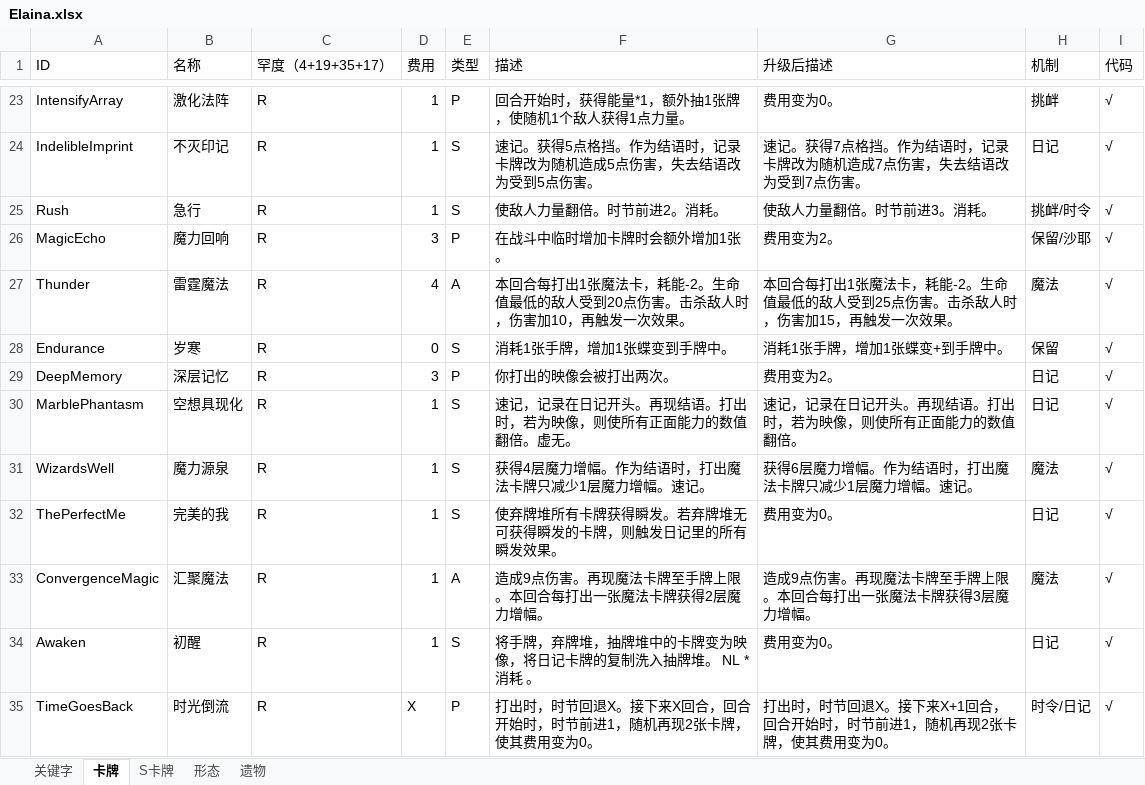
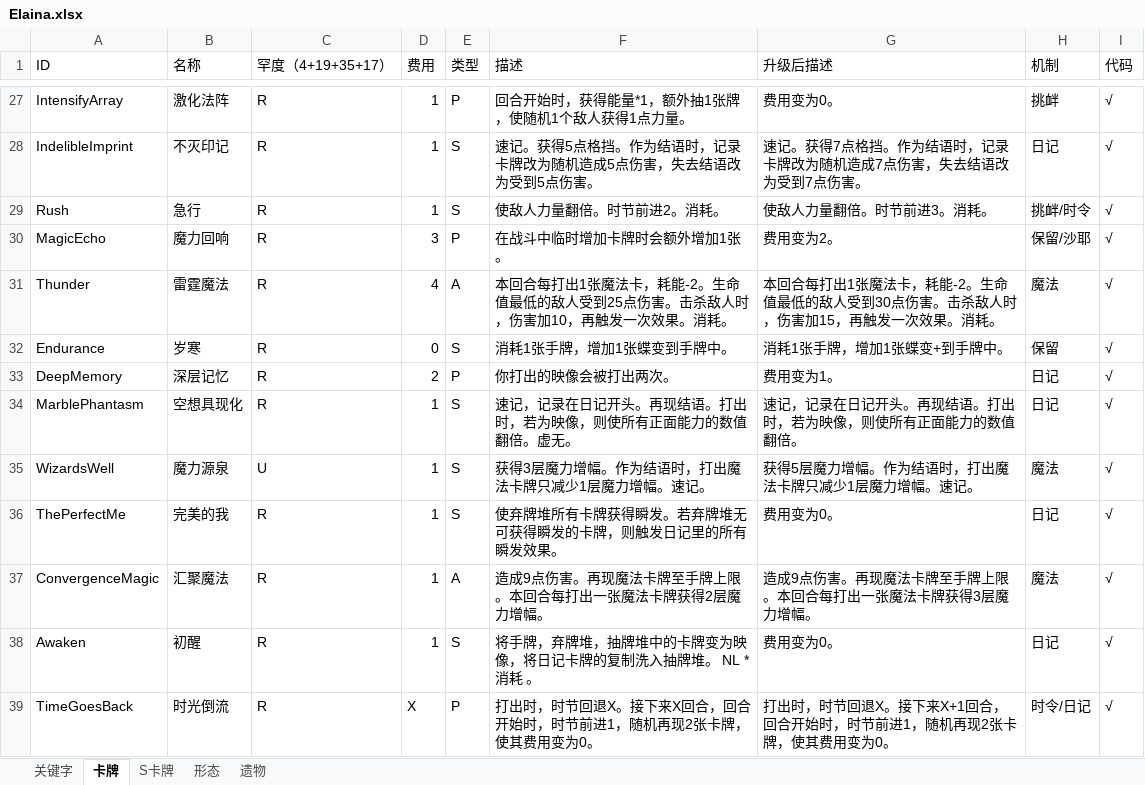
Before and after one commit to fe11n/ElainaInSpire, an Excel workbook: Elaina.xlsx, sheet 卡牌, drawn as a sheet; only a part is shown, gaps mark what is left out; values as stored, in another font and other column widths than the file's, no borders; addresses are those after the commit; the diff covers the shown part only; the diff names each change by its address in the sheet, - before the commit and + after, or states it on an @@ line.

```diff
--- a/Elaina.xlsx (sheet 卡牌)
+++ b/Elaina.xlsx (sheet 卡牌)
-F31 (描述): …敌人受到20点伤害。击杀敌人时，伤害加10，再触发一次效果。
+F31 (描述): …敌人受到25点伤害。击杀敌人时，伤害加10，再触发一次效果。消耗。
-G31 (升级后描述): …敌人受到25点伤害。击杀敌人时，伤害加15，再触发一次效果。
+G31 (升级后描述): …敌人受到30点伤害。击杀敌人时，伤害加15，再触发一次效果。消耗。
-D33 (费用): 3
+D33 (费用): 2
-G33 (升级后描述): 费用变为2。
+G33 (升级后描述): 费用变为1。
-C35 (罕度（4+19+35+17）): R
+C35 (罕度（4+19+35+17）): U
-F35 (描述): 获得4层魔力增幅。作为结语时，打出魔法卡牌只减少1层魔力增幅。速记。
+F35 (描述): 获得3层魔力增幅。作为结语时，打出魔法卡牌只减少1层魔力增幅。速记。
-G35 (升级后描述): 获得6层魔力增幅。作为结语时，打出魔法卡牌只减少1层魔力增幅。速记。
+G35 (升级后描述): 获得5层魔力增幅。作为结语时，打出魔法卡牌只减少1层魔力增幅。速记。
```
Also changed, not shown: 1 added row, 8 moved rows and 7 edited cells elsewhere in this sheet, sheet S卡牌, 32 other files.
